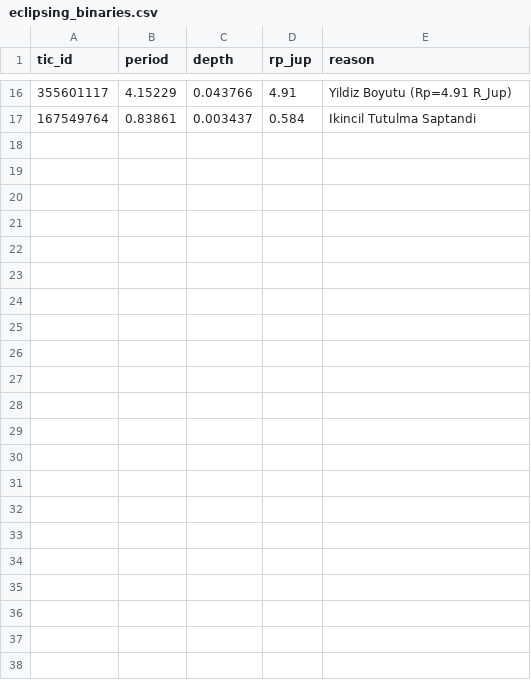
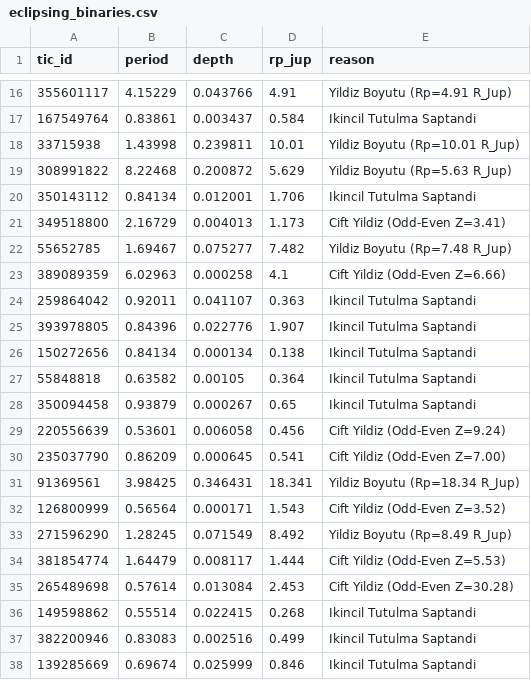
Before and after one commit to CemreMetin/gezegen-avcisi, a CSV file: data/eclipsing_binaries.csv, drawn as a sheet; only a part is shown, gaps mark what is left out.

```diff
--- a/data/eclipsing_binaries.csv
+++ b/data/eclipsing_binaries.csv
@@ -17 +17,22 @@ tic_id,period,depth,rp_jup,reason
 167549764,0.83861,0.003437,0.584,Ikincil Tutulma Saptandi
+33715938,1.43998,0.239811,10.01,Yildiz Boyutu (Rp=10.01 R_Jup)
+308991822,8.22468,0.200872,5.629,Yildiz Boyutu (Rp=5.63 R_Jup)
+350143112,0.84134,0.012001,1.706,Ikincil Tutulma Saptandi
+349518800,2.16729,0.004013,1.173,Cift Yildiz (Odd-Even Z=3.41)
+55652785,1.69467,0.075277,7.482,Yildiz Boyutu (Rp=7.48 R_Jup)
+389089359,6.02963,0.000258,4.1,Cift Yildiz (Odd-Even Z=6.66)
+259864042,0.92011,0.041107,0.363,Ikincil Tutulma Saptandi
+393978805,0.84396,0.022776,1.907,Ikincil Tutulma Saptandi
+150272656,0.84134,0.000134,0.138,Ikincil Tutulma Saptandi
+55848818,0.63582,0.00105,0.364,Ikincil Tutulma Saptandi
+350094458,0.93879,0.000267,0.65,Ikincil Tutulma Saptandi
+220556639,0.53601,0.006058,0.456,Cift Yildiz (Odd-Even Z=9.24)
+235037790,0.86209,0.000645,0.541,Cift Yildiz (Odd-Even Z=7.00)
+91369561,3.98425,0.346431,18.341,Yildiz Boyutu (Rp=18.34 R_Jup)
+126800999,0.56564,0.000171,1.543,Cift Yildiz (Odd-Even Z=3.52)
+271596290,1.28245,0.071549,8.492,Yildiz Boyutu (Rp=8.49 R_Jup)
+381854774,1.64479,0.008117,1.444,Cift Yildiz (Odd-Even Z=5.53)
+265489698,0.57614,0.013084,2.453,Cift Yildiz (Odd-Even Z=30.28)
+149598862,0.55514,0.022415,0.268,Ikincil Tutulma Saptandi
+382200946,0.83083,0.002516,0.499,Ikincil Tutulma Saptandi
+139285669,0.69674,0.025999,0.846,Ikincil Tutulma Saptandi
```
Also changed, not shown: 3 other files.
